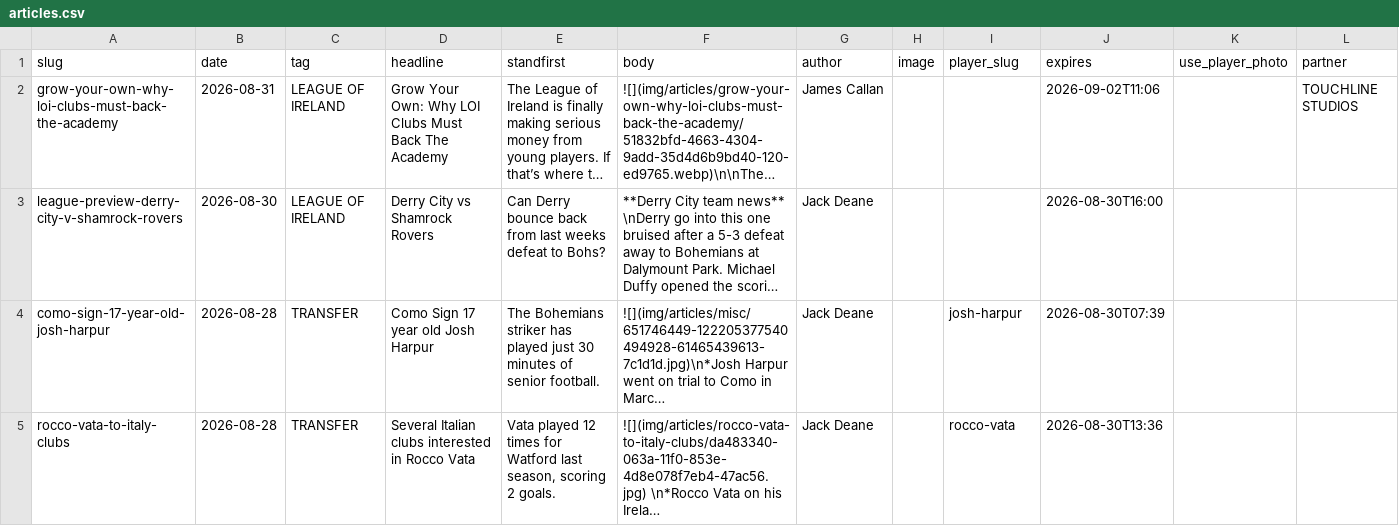
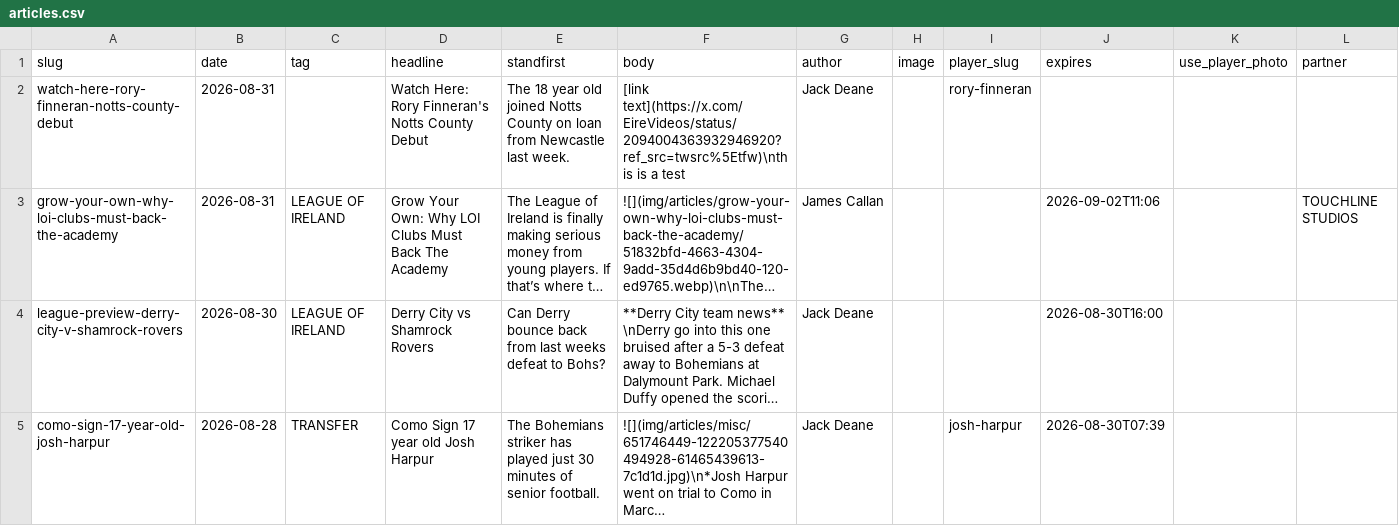
Before and after one commit to JustPatrickG/footballers.ie, a CSV file: data/manual/articles.csv, drawn as a sheet; only a part is shown; the shorter side is filled out with more unchanged rows; long unchanged cells end in …; rows hold the shown columns only; the diff names each change by its address in the sheet, - before the commit and + after, or states it on an @@ line.

Commit message:
Update data/manual/articles.csv via admin

```diff
--- a/data/manual/articles.csv
+++ b/data/manual/articles.csv
+row 2: watch-here-rory-finneran-notts-county-debut | 2026-08-31 |  | Watch Here: Rory Finneran's Notts County Debut | The 18 year old joined Notts County on loan from Newcastle last week. | [link text](https://x.com/EireVideos/status/2094004363932946920?ref_src=twsrc%5Etfw)\nthis is a test | Jack Deane |  | rory-finneran
```
